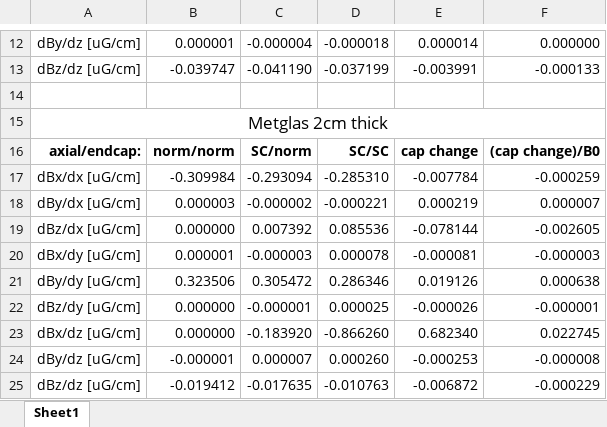
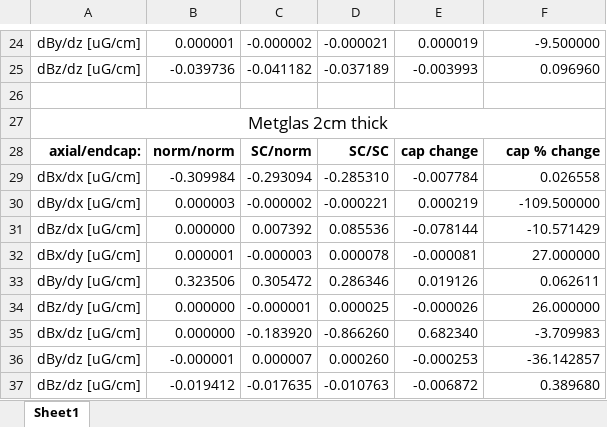
Before and after one commit to xerebus/nedm, an Excel workbook: gradient_study/091614_study.xlsx, sheet Sheet1, drawn as a sheet; only a part is shown, gaps mark what is left out; values as stored, in another font and other column widths than the file's, no borders; removed rows and columns are numbered as before the commit, all else as after; the diff covers the shown part only; the diff names each change by its address in the sheet, - before the commit and + after, or states it on an @@ line.

```diff
--- a/gradient_study/091614_study.xlsx (sheet Sheet1)
+++ b/gradient_study/091614_study.xlsx (sheet Sheet1)
-C24: -0.000004
+C24: -0.000002
-D24: -0.000018
+D24: -0.000021
-E24: 0.000014
+E24: 0.000019
-F24: 0.000000
+F24: -9.500000
-row 13: dBz/dz [uG/cm] | -0.039747 | -0.041190 | -0.037199 | -0.003991 | -0.000133
+row 25: dBz/dz [uG/cm] | -0.039736 | -0.041182 | -0.037189 | -0.003993 | 0.096960
-F28: (cap change)/B0
+F28: cap % change
-F29: -0.000259
+F29: 0.026558
-F30: 0.000007
+F30: -109.500000
-F31: -0.002605
+F31: -10.571429
-F32: -0.000003
+F32: 27.000000
-F33: 0.000638
+F33: 0.062611
-F34: -0.000001
+F34: 26.000000
-F35: 0.022745
+F35: -3.709983
-F36: -0.000008
+F36: -36.142857
-F37: -0.000229
+F37: 0.389680
```
Also changed, not shown: 17 added rows, 5 removed rows and 10 edited cells elsewhere in this sheet, formulas that keep their value.
